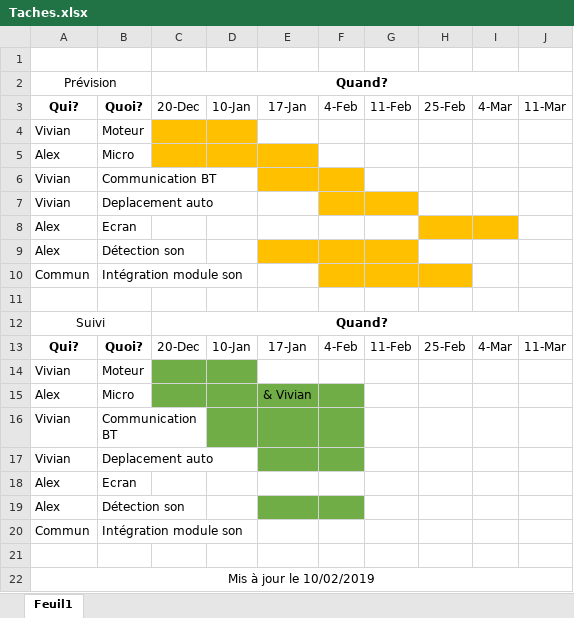
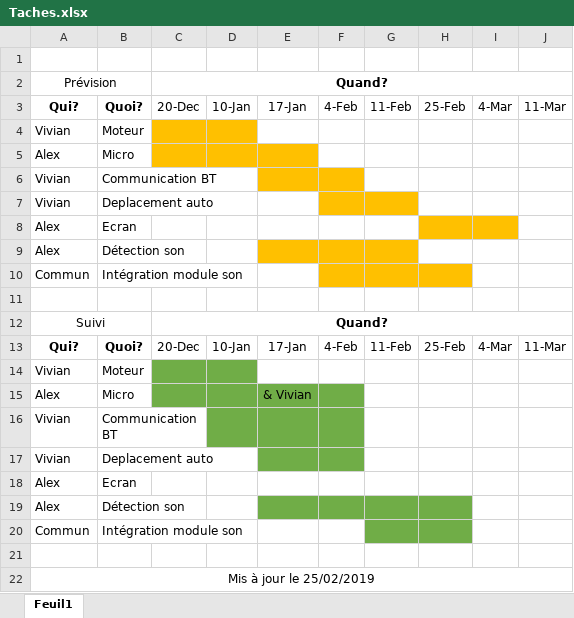
Before and after one commit to Losciale-Verdille/Robot-curieux, an Excel workbook: Taches.xlsx, sheet Feuil1, drawn as a sheet; values as stored, in another font and other column widths than the file's, no borders; the diff names each change by its address in the sheet, - before the commit and + after, or states it on an @@ line.

Commit message:
Add files via upload

```diff
--- a/Taches.xlsx (sheet Feuil1)
+++ b/Taches.xlsx (sheet Feuil1)
-G19:H20 fill: none
+G19:H20 fill: #70AD47
-A22: Mis à jour le 10/02/2019
+A22: Mis à jour le 25/02/2019
```
